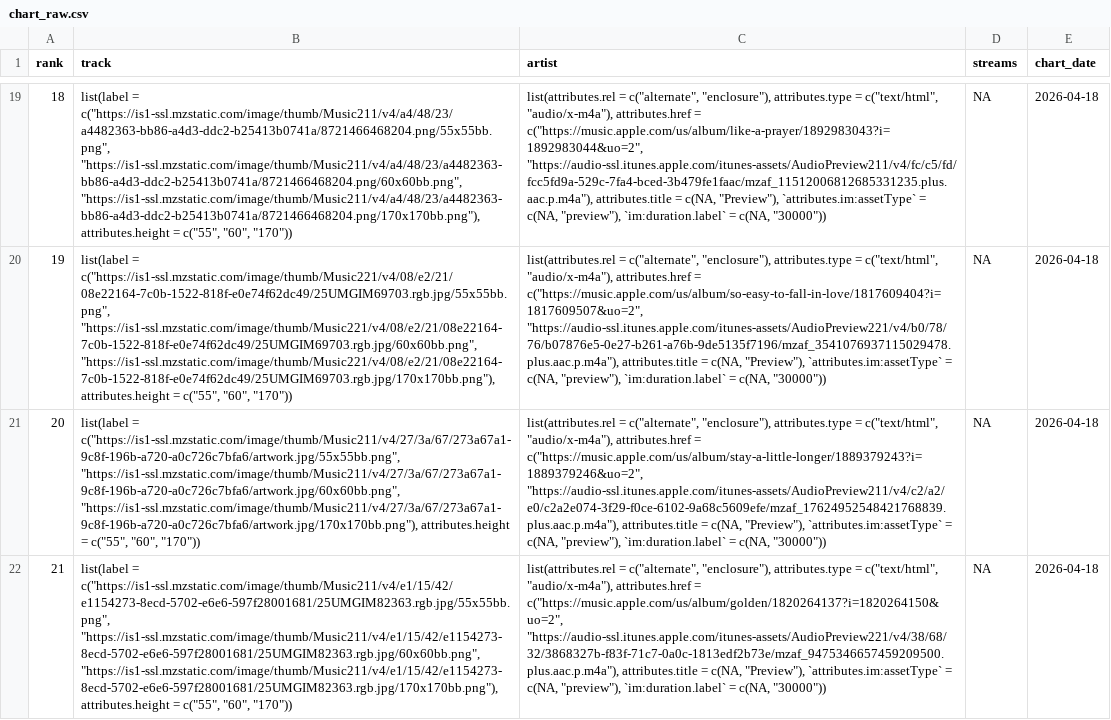
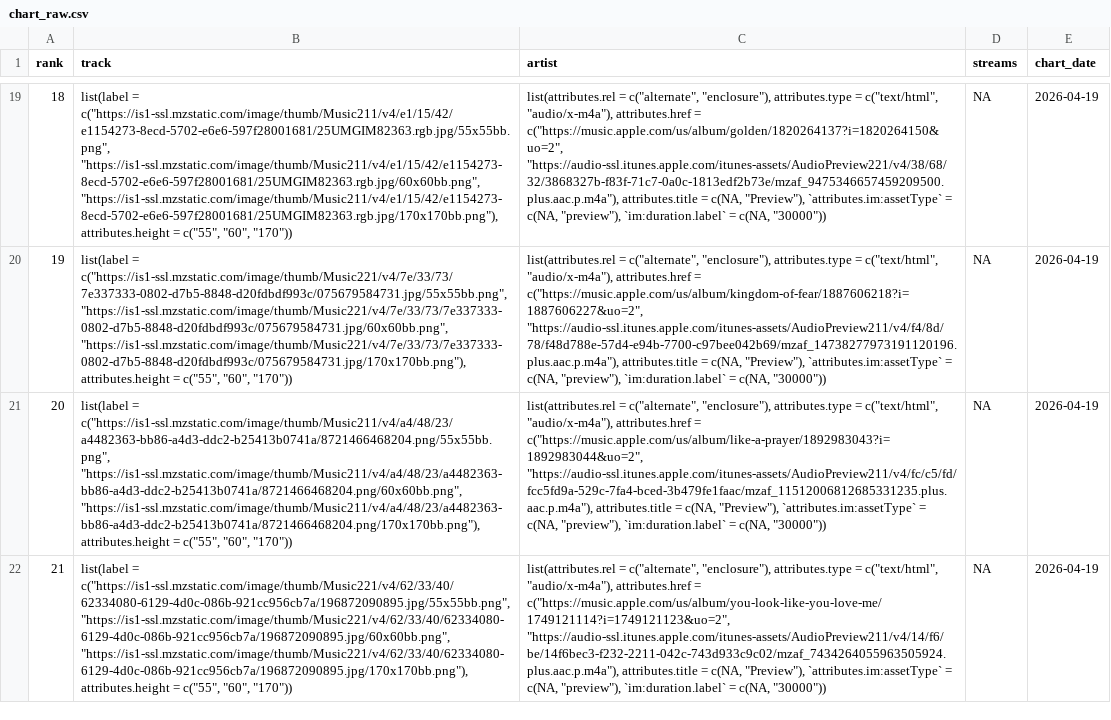
Before and after one commit to NobleXIX/JNH-LyricsDashboard, a CSV file: data_raw/chart_raw.csv, drawn as a sheet; only a part is shown, gaps mark what is left out; the diff covers the shown part only; the diff names each change by its address in the sheet, - before the commit and + after, or states it on an @@ line.

```diff
--- a/data_raw/chart_raw.csv
+++ b/data_raw/chart_raw.csv
-B19 (track): list(label = c("https://is1-ssl.mzstatic.com/image/thumb/Music211/v4/a4/48/23/a4482363-bb86-a4d3-ddc2-b25413b0741a/8721466468204.png/55x55bb.png", "https://is1-ssl.mzstatic.com/image/thumb/Music211/v4/a4/48/23/a4482363-bb86-a4d3-ddc2-b25413b0741a/8721466468204.png/60x60bb.png", "https://is1-ssl.mzstatic.com/image/thumb/Music211/v4/a4/48/23/a4482363-bb86-a4d3-ddc2-b25413b0741a/8721466468204.png/170x170bb.png"), attributes.height =…
+B19 (track): list(label = c("https://is1-ssl.mzstatic.com/image/thumb/Music211/v4/e1/15/42/e1154273-8ecd-5702-e6e6-597f28001681/25UMGIM82363.rgb.jpg/55x55bb.png", "https://is1-ssl.mzstatic.com/image/thumb/Music211/v4/e1/15/42/e1154273-8ecd-5702-e6e6-597f28001681/25UMGIM82363.rgb.jpg/60x60bb.png", "https://is1-ssl.mzstatic.com/image/thumb/Music211/v4/e1/15/42/e1154273-8ecd-5702-e6e6-597f28001681/25UMGIM82363.rgb.jpg/170x170bb.png"), attributes.height =…
-C19 (artist): …attributes.href = c("https://music.apple.com/us/album/like-a-prayer/1892983043?i=1892983044&uo=2", "https://audio-ssl.itunes.apple.com/itunes-assets/AudioPreview211/v4/fc/c5/fd/fcc5fd9a-529c-7fa4-bced-3b479fe1faac/mzaf_11512006812685331235.plus.aac.p.m4a"), attributes.title =…
+C19 (artist): …attributes.href = c("https://music.apple.com/us/album/golden/1820264137?i=1820264150&uo=2", "https://audio-ssl.itunes.apple.com/itunes-assets/AudioPreview221/v4/38/68/32/3868327b-f83f-71c7-0a0c-1813edf2b73e/mzaf_9475346657459209500.plus.aac.p.m4a"), attributes.title =…
-E19:E22 (chart_date): 2026-04-18
+E19:E22 (chart_date): 2026-04-19
-B20 (track): list(label = c("https://is1-ssl.mzstatic.com/image/thumb/Music221/v4/08/e2/21/08e22164-7c0b-1522-818f-e0e74f62dc49/25UMGIM69703.rgb.jpg/55x55bb.png", "https://is1-ssl.mzstatic.com/image/thumb/Music221/v4/08/e2/21/08e22164-7c0b-1522-818f-e0e74f62dc49/25UMGIM69703.rgb.jpg/60x60bb.png", "https://is1-ssl.mzstatic.com/image/thumb/Music221/v4/08/e2/21/08e22164-7c0b-1522-818f-e0e74f62dc49/25UMGIM69703.rgb.jpg/170x170bb.png"), attributes.height =…
+B20 (track): list(label = c("https://is1-ssl.mzstatic.com/image/thumb/Music221/v4/7e/33/73/7e337333-0802-d7b5-8848-d20fdbdf993c/075679584731.jpg/55x55bb.png", "https://is1-ssl.mzstatic.com/image/thumb/Music221/v4/7e/33/73/7e337333-0802-d7b5-8848-d20fdbdf993c/075679584731.jpg/60x60bb.png", "https://is1-ssl.mzstatic.com/image/thumb/Music221/v4/7e/33/73/7e337333-0802-d7b5-8848-d20fdbdf993c/075679584731.jpg/170x170bb.png"), attributes.height =…
-C20 (artist): …attributes.href = c("https://music.apple.com/us/album/so-easy-to-fall-in-love/1817609404?i=1817609507&uo=2", "https://audio-ssl.itunes.apple.com/itunes-assets/AudioPreview221/v4/b0/78/76/b07876e5-0e27-b261-a76b-9de5135f7196/mzaf_3541076937115029478.plus.aac.p.m4a"), attributes.title =…
+C20 (artist): …attributes.href = c("https://music.apple.com/us/album/kingdom-of-fear/1887606218?i=1887606227&uo=2", "https://audio-ssl.itunes.apple.com/itunes-assets/AudioPreview211/v4/f4/8d/78/f48d788e-57d4-e94b-7700-c97bee042b69/mzaf_14738277973191120196.plus.aac.p.m4a"), attributes.title =…
-B21 (track): list(label = c("https://is1-ssl.mzstatic.com/image/thumb/Music211/v4/27/3a/67/273a67a1-9c8f-196b-a720-a0c726c7bfa6/artwork.jpg/55x55bb.png", "https://is1-ssl.mzstatic.com/image/thumb/Music211/v4/27/3a/67/273a67a1-9c8f-196b-a720-a0c726c7bfa6/artwork.jpg/60x60bb.png", "https://is1-ssl.mzstatic.com/image/thumb/Music211/v4/27/3a/67/273a67a1-9c8f-196b-a720-a0c726c7bfa6/artwork.jpg/170x170bb.png"), attributes.height =…
+B21 (track): list(label = c("https://is1-ssl.mzstatic.com/image/thumb/Music211/v4/a4/48/23/a4482363-bb86-a4d3-ddc2-b25413b0741a/8721466468204.png/55x55bb.png", "https://is1-ssl.mzstatic.com/image/thumb/Music211/v4/a4/48/23/a4482363-bb86-a4d3-ddc2-b25413b0741a/8721466468204.png/60x60bb.png", "https://is1-ssl.mzstatic.com/image/thumb/Music211/v4/a4/48/23/a4482363-bb86-a4d3-ddc2-b25413b0741a/8721466468204.png/170x170bb.png"), attributes.height =…
-C21 (artist): …attributes.href = c("https://music.apple.com/us/album/stay-a-little-longer/1889379243?i=1889379246&uo=2", "https://audio-ssl.itunes.apple.com/itunes-assets/AudioPreview211/v4/c2/a2/e0/c2a2e074-3f29-f0ce-6102-9a68c5609efe/mzaf_17624952548421768839.plus.aac.p.m4a"), attributes.title =…
+C21 (artist): …attributes.href = c("https://music.apple.com/us/album/like-a-prayer/1892983043?i=1892983044&uo=2", "https://audio-ssl.itunes.apple.com/itunes-assets/AudioPreview211/v4/fc/c5/fd/fcc5fd9a-529c-7fa4-bced-3b479fe1faac/mzaf_11512006812685331235.plus.aac.p.m4a"), attributes.title =…
-B22 (track): list(label = c("https://is1-ssl.mzstatic.com/image/thumb/Music211/v4/e1/15/42/e1154273-8ecd-5702-e6e6-597f28001681/25UMGIM82363.rgb.jpg/55x55bb.png", "https://is1-ssl.mzstatic.com/image/thumb/Music211/v4/e1/15/42/e1154273-8ecd-5702-e6e6-597f28001681/25UMGIM82363.rgb.jpg/60x60bb.png", "https://is1-ssl.mzstatic.com/image/thumb/Music211/v4/e1/15/42/e1154273-8ecd-5702-e6e6-597f28001681/25UMGIM82363.rgb.jpg/170x170bb.png"), attributes.height =…
+B22 (track): list(label = c("https://is1-ssl.mzstatic.com/image/thumb/Music221/v4/62/33/40/62334080-6129-4d0c-086b-921cc956cb7a/196872090895.jpg/55x55bb.png", "https://is1-ssl.mzstatic.com/image/thumb/Music221/v4/62/33/40/62334080-6129-4d0c-086b-921cc956cb7a/196872090895.jpg/60x60bb.png", "https://is1-ssl.mzstatic.com/image/thumb/Music221/v4/62/33/40/62334080-6129-4d0c-086b-921cc956cb7a/196872090895.jpg/170x170bb.png"), attributes.height =…
-C22 (artist): …attributes.href = c("https://music.apple.com/us/album/golden/1820264137?i=1820264150&uo=2", "https://audio-ssl.itunes.apple.com/itunes-assets/AudioPreview221/v4/38/68/32/3868327b-f83f-71c7-0a0c-1813edf2b73e/mzaf_9475346657459209500.plus.aac.p.m4a"), attributes.title =…
+C22 (artist): …attributes.href = c("https://music.apple.com/us/album/you-look-like-you-love-me/1749121114?i=1749121123&uo=2", "https://audio-ssl.itunes.apple.com/itunes-assets/AudioPreview211/v4/14/f6/be/14f6bec3-f232-2211-042c-743d933c9c02/mzaf_7434264055963505924.plus.aac.p.m4a"), attributes.title =…
```
Also changed, not shown: 135 edited cells elsewhere in this file, data_raw/lyrics_raw.csv.
